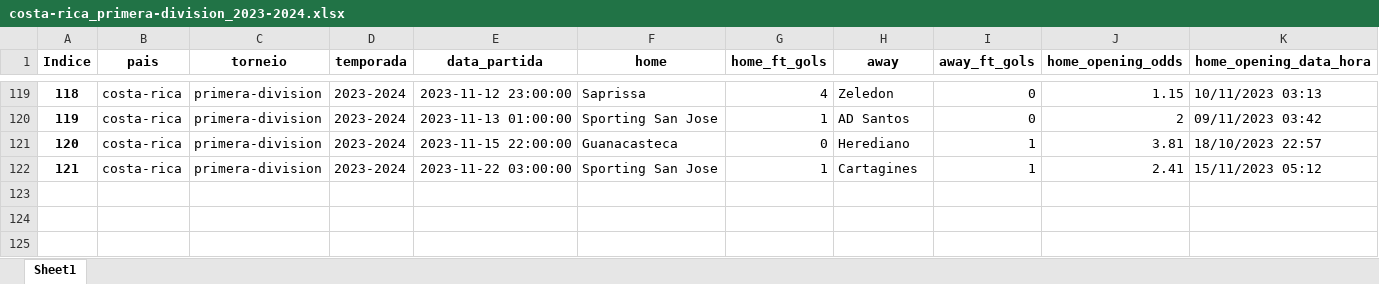
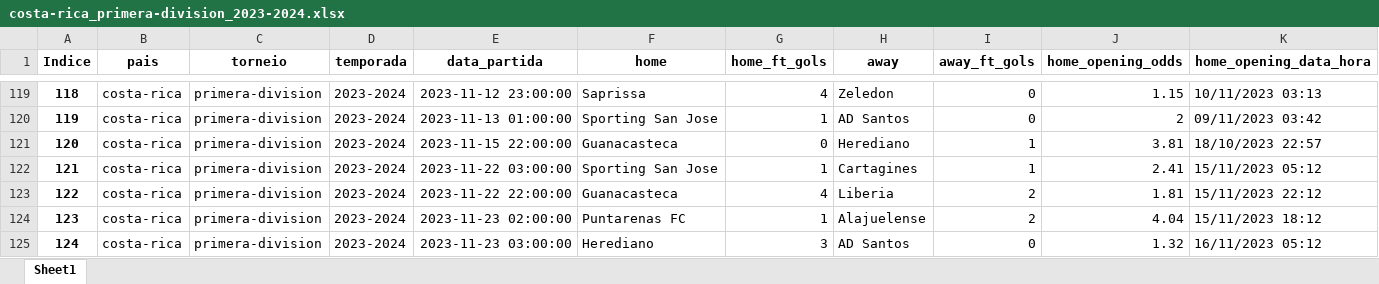
Before and after one commit to tarciziojrdf/poco, an Excel workbook: 2023/costa-rica_primera-division_2023-2024.xlsx, sheet Sheet1, drawn as a sheet; only a part is shown, gaps mark what is left out; values as stored, in another font and other column widths than the file's, no borders; rows hold the shown columns only; the diff names each change by its address in the sheet, - before the commit and + after, or states it on an @@ line.

```diff
--- a/2023/costa-rica_primera-division_2023-2024.xlsx (sheet Sheet1)
+++ b/2023/costa-rica_primera-division_2023-2024.xlsx (sheet Sheet1)
+row 123: 122 | costa-rica | primera-division | 2023-2024 | 2023-11-22 22:00:00 | Guanacasteca | 4 | Liberia | 2 | 1.81 | 15/11/2023 22:12
+row 124: 123 | costa-rica | primera-division | 2023-2024 | 2023-11-23 02:00:00 | Puntarenas FC | 1 | Alajuelense | 2 | 4.04 | 15/11/2023 18:12
+row 125: 124 | costa-rica | primera-division | 2023-2024 | 2023-11-23 03:00:00 | Herediano | 3 | AD Santos | 0 | 1.32 | 16/11/2023 05:12
```
Also changed, not shown: 2023/brazil_serie-a_2023.xlsx, 2023/bulgaria_vtora-liga_2023-2024.xlsx, 5 other files.
